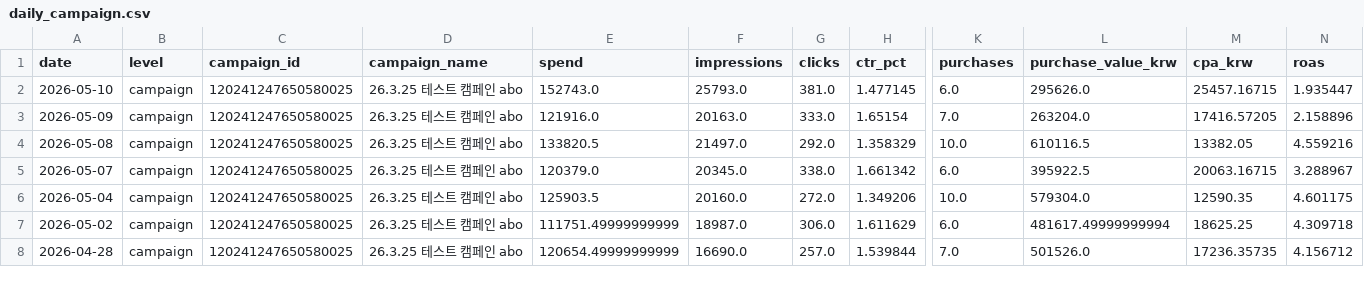
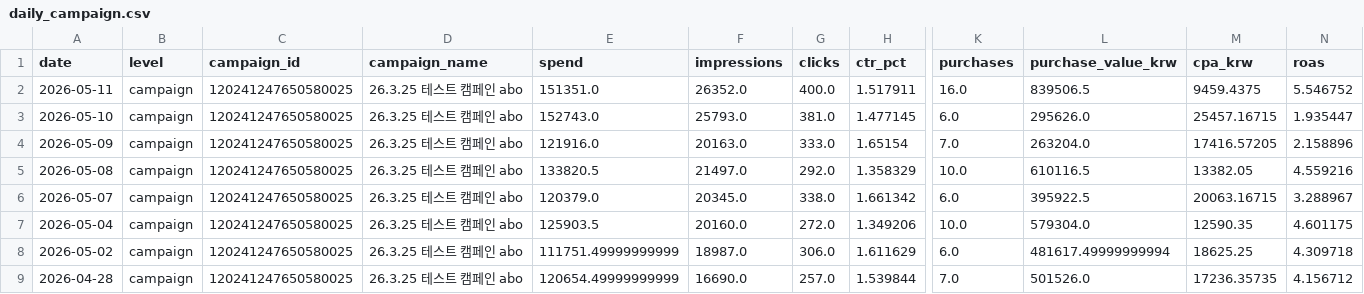
Before and after one commit to osh805050-lgtm/heavylover-automation, a CSV file: data/meta_ads/daily_campaign.csv, drawn as a sheet; only a part is shown, gaps mark what is left out; rows hold the shown columns only; the diff names each change by its address in the sheet, - before the commit and + after, or states it on an @@ line.

```diff
--- a/data/meta_ads/daily_campaign.csv
+++ b/data/meta_ads/daily_campaign.csv
+row 2: 2026-05-11 | campaign | 120241247650580025 | 26.3.25 테스트 캠페인 abo | 151351.0 | 26352.0 | 400.0 | 1.517911 | 16.0 | 839506.5 | 9459.4375 | 5.546752
```
Also changed, not shown: data/meta_ads/daily.csv, 2 other files.
